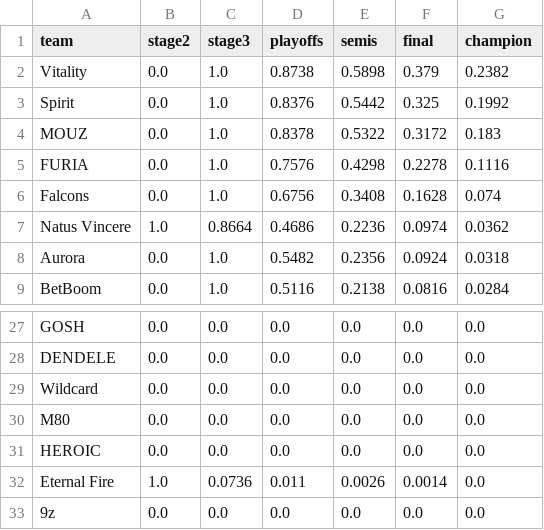
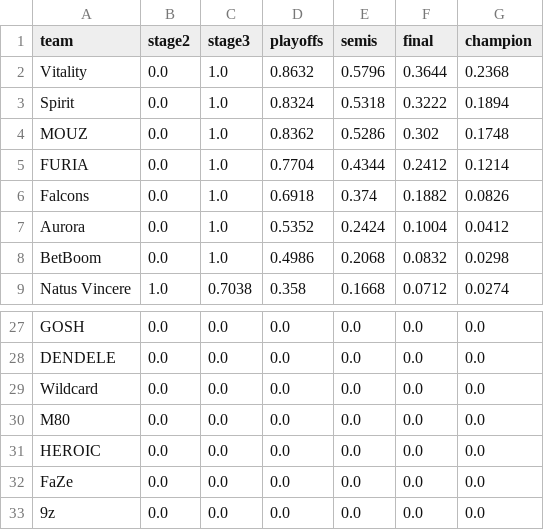
Before and after one commit to aamarnath1/cs2-major-predictor, a CSV file: outputs/major_odds.csv, drawn as a sheet; only a part is shown, gaps mark what is left out; the diff covers the shown part only.

```diff
--- a/outputs/major_odds.csv
+++ b/outputs/major_odds.csv
@@ -1,9 +1,9 @@
 team,stage2,stage3,playoffs,semis,final,champion
-Vitality,0.0,1.0,0.8738,0.5898,0.379,0.2382
-Spirit,0.0,1.0,0.8376,0.5442,0.325,0.1992
-MOUZ,0.0,1.0,0.8378,0.5322,0.3172,0.183
-FURIA,0.0,1.0,0.7576,0.4298,0.2278,0.1116
-Falcons,0.0,1.0,0.6756,0.3408,0.1628,0.074
-Natus Vincere,1.0,0.8664,0.4686,0.2236,0.0974,0.0362
-Aurora,0.0,1.0,0.5482,0.2356,0.0924,0.0318
-BetBoom,0.0,1.0,0.5116,0.2138,0.0816,0.0284
+Vitality,0.0,1.0,0.8632,0.5796,0.3644,0.2368
+Spirit,0.0,1.0,0.8324,0.5318,0.3222,0.1894
+MOUZ,0.0,1.0,0.8362,0.5286,0.302,0.1748
+FURIA,0.0,1.0,0.7704,0.4344,0.2412,0.1214
+Falcons,0.0,1.0,0.6918,0.374,0.1882,0.0826
+Aurora,0.0,1.0,0.5352,0.2424,0.1004,0.0412
+BetBoom,0.0,1.0,0.4986,0.2068,0.0832,0.0298
+Natus Vincere,1.0,0.7038,0.358,0.1668,0.0712,0.0274
@@ -31,3 +31,3 @@ M80,0.0,0.0,0.0,0.0,0.0,0.0
 HEROIC,0.0,0.0,0.0,0.0,0.0,0.0
-Eternal Fire,1.0,0.0736,0.011,0.0026,0.0014,0.0
+FaZe,0.0,0.0,0.0,0.0,0.0,0.0
 9z,0.0,0.0,0.0,0.0,0.0,0.0
```
Also changed, not shown: 7 added rows, 6 removed rows and 43 edited cells elsewhere in this file, outputs/matchups.csv, 5 other files.
